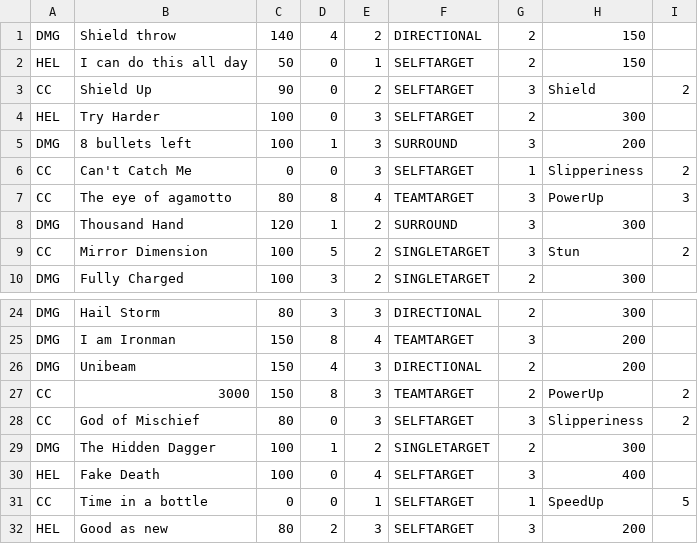
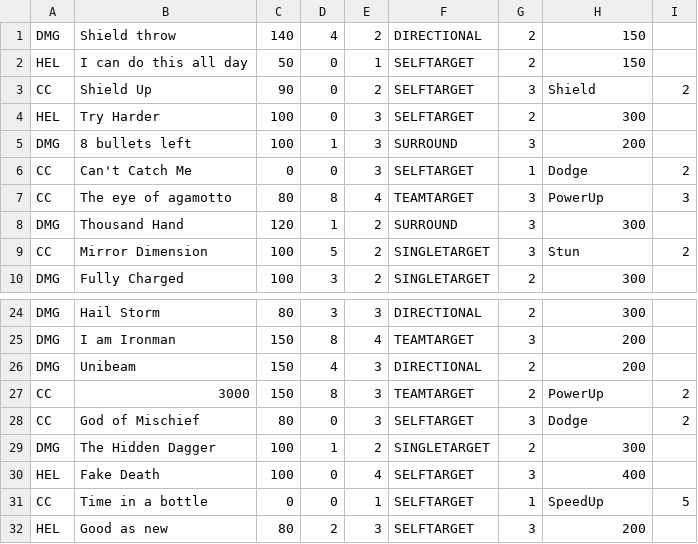
Before and after one commit to john-roufaeil/marvel-ultimate-war, a CSV file: Abilities.csv, drawn as a sheet; only a part is shown, gaps mark what is left out.

```diff
--- a/Abilities.csv
+++ b/Abilities.csv
@@ -5,3 +5,3 @@ HEL,Try Harder,100,0,3,SELFTARGET,2,300,
 DMG,8 bullets left,100,1,3,SURROUND,3,200,
-CC,Can't Catch Me,0,0,3,SELFTARGET,1,Slipperiness,2
+CC,Can't Catch Me,0,0,3,SELFTARGET,1,Dodge,2
 CC,The eye of agamotto,80,8,4,TEAMTARGET,3,PowerUp,3
@@ -27,3 +27,3 @@ DMG,Unibeam,150,4,3,DIRECTIONAL,2,200,
 CC,3000,150,8,3,TEAMTARGET,2,PowerUp,2
-CC,God of Mischief,80,0,3,SELFTARGET,3,Slipperiness,2
+CC,God of Mischief,80,0,3,SELFTARGET,3,Dodge,2
 DMG,The Hidden Dagger,100,1,2,SINGLETARGET,2,300,
```
Also changed, not shown: Champions.csv, 2 other files.
